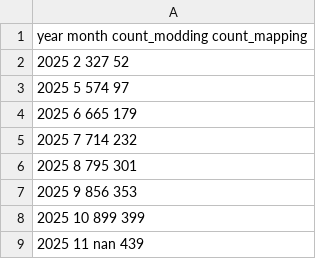
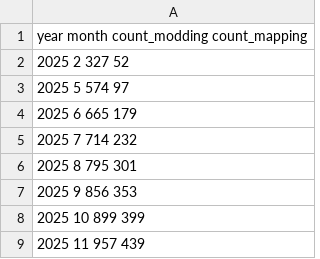
Before and after one commit to SirDoggyJvla/Wiki-Editing, a CSV file: Data/member_join.csv, drawn as a sheet.

Commit message:
update member join count

```diff
--- a/Data/member_join.csv
+++ b/Data/member_join.csv
@@ -8,2 +8,2 @@ year    month   count_modding   count_mapping
 2025    10  899 399
-2025    11  nan 439
+2025    11  957 439
```
Also changed, not shown: 2 other files.
